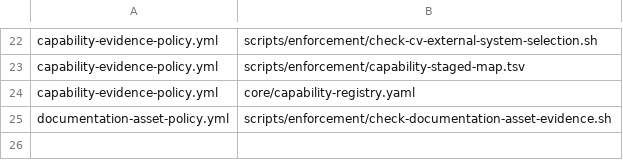
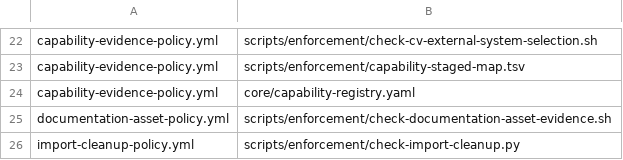
Before and after one commit to yotamfried-ux/Engineering-OS, a TSV file: scripts/enforcement/policy-gate-dependencies.tsv, drawn as a sheet; only a part is shown, gaps mark what is left out; the diff names each change by its address in the sheet, - before the commit and + after, or states it on an @@ line.

Commit message:
Fix import-cleanup enforcement for semicolonless imports (#242)
Replace the semicolon-only inline import scanner with a canonical, installable checker and regression suite.

Covers semicolonless and semicolon-terminated imports, multiline/named/namespace/side-effect imports, waivers, and modern/legacy import attributes. Final-head enforcement-tests and all policy gates passed; review finding resolved.

```diff
--- a/scripts/enforcement/policy-gate-dependencies.tsv
+++ b/scripts/enforcement/policy-gate-dependencies.tsv
+row 26: import-cleanup-policy.yml | scripts/enforcement/check-import-cleanup.py
```
Also changed, not shown: 4 other files.
